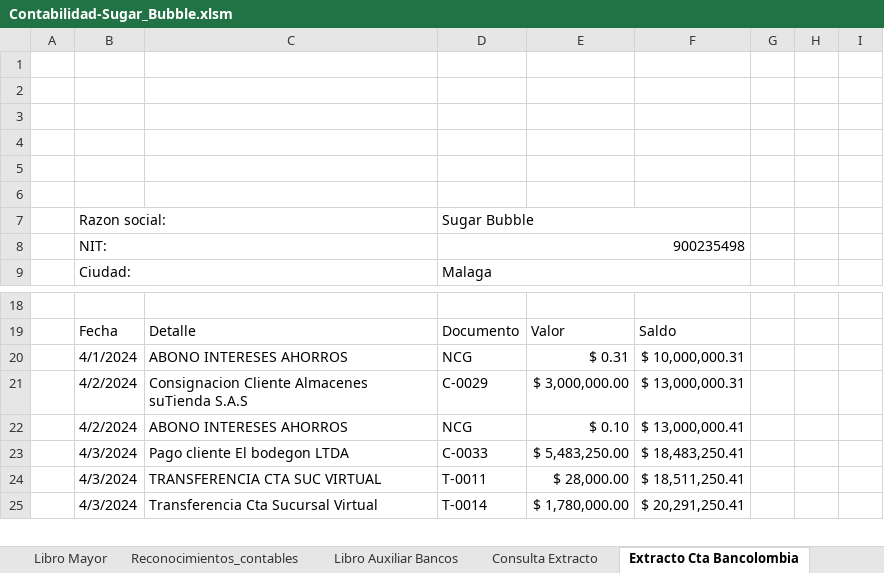
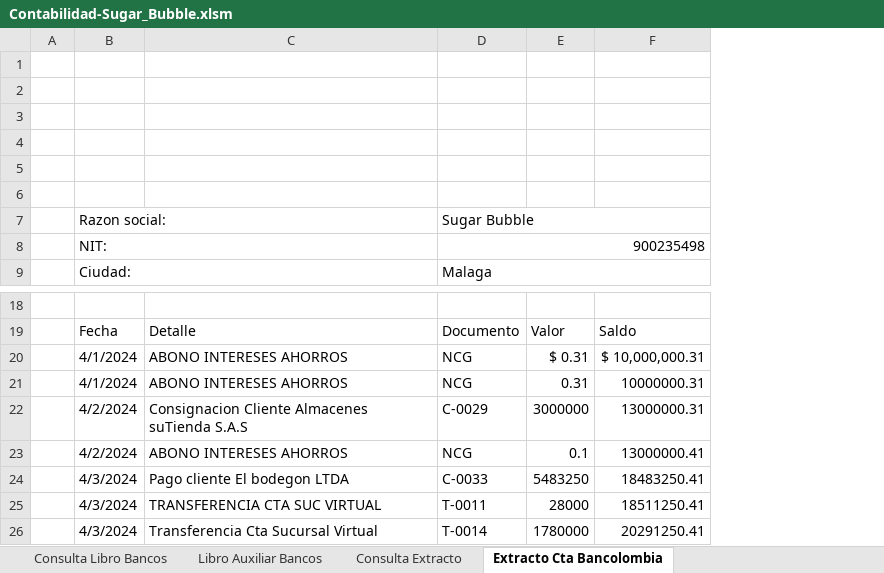
Before and after one commit to Acinorev07/Contabilidad-Sugar-Bubble-en-Excell, an Excel workbook: Contabilidad-Sugar_Bubble.xlsm, sheet Extracto Cta Bancolombia, drawn as a sheet; only a part is shown, gaps mark what is left out; values as stored, in another font and other column widths than the file's, no cell formats; charts and pictures and table styles not drawn; removed rows and columns are numbered as before the commit, all else as after; the diff names each change by its address in the sheet, - before the commit and + after, or states it on an @@ line.

```diff
--- a/Contabilidad-Sugar_Bubble.xlsm (sheet Extracto Cta Bancolombia)
+++ b/Contabilidad-Sugar_Bubble.xlsm (sheet Extracto Cta Bancolombia)
+sheet tab: Consulta Libro Bancos
-column E, rows 19-25: Valor | $ 0.31 | $ 3,000,000.00 | $ 0.10 | $ 5,483,250.00 | $ 28,000.00 | $ 1,780,000.00
-column F, rows 19-25: Saldo | $ 10,000,000.31 | $ 13,000,000.31 | $ 13,000,000.41 | $ 18,483,250.41 | $ 18,511,250.41 | $ 20,291,250.41
-column G, empty
-column H, empty
-column I, empty
+column E, row 19: Valor; rows 21-26: 0.31 | 3000000 | 0.1 | 5483250 | 28000 | 1780000
+column F, row 19: Saldo; rows 21-26: 10000000.31 | 13000000.31 | 13000000.41 | 18483250.41 | 18511250.41 | 20291250.41
+row 20:  | 4/1/2024 | ABONO INTERESES AHORROS | NCG | $ 0.31 | $ 10,000,000.31
```
Also changed, not shown: sheet Conciliacion Bancaria, sheet Libro Auxiliar Bancos, sheet hoja_trabajo_conciliacion_banca, cell formats, formulas that keep their value, charts or pictures.
